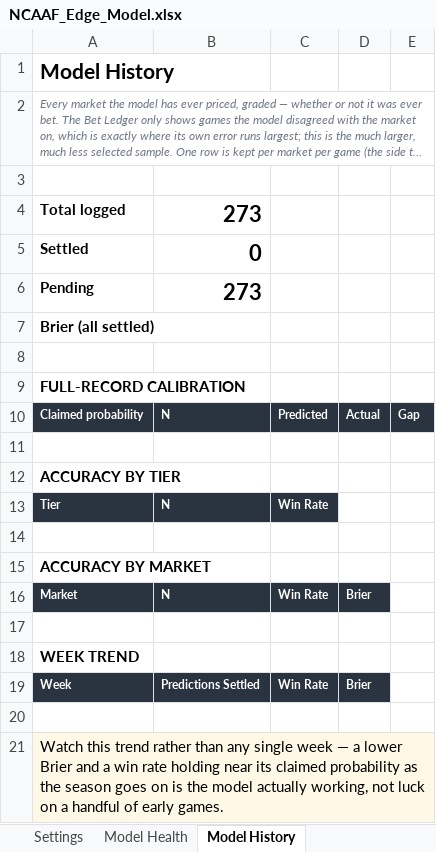
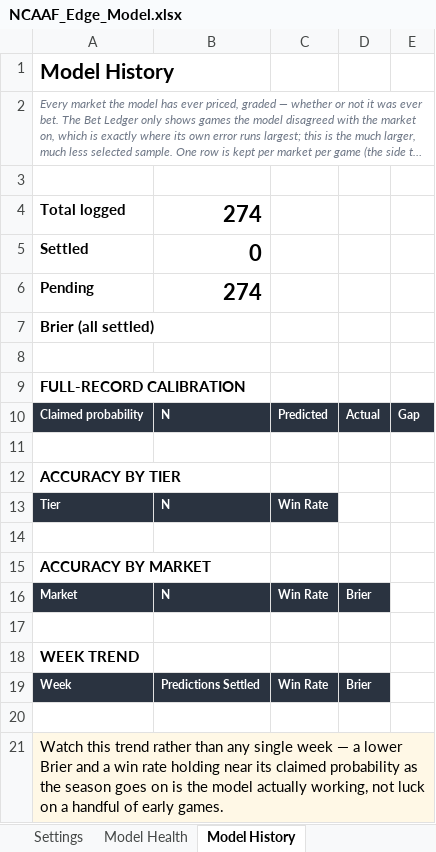
Before and after one commit to CHILLYCHILLY14/ncaaf-edge, an Excel workbook: NCAAF_Edge_Model.xlsx, sheet Model History, drawn as a sheet; long unchanged cells end in …; values as stored, in another font and other column widths than the file's, no borders; the diff names each change by its address in the sheet, - before the commit and + after, or states it on an @@ line.

```diff
--- a/NCAAF_Edge_Model.xlsx (sheet Model History)
+++ b/NCAAF_Edge_Model.xlsx (sheet Model History)
-B4: 273
+B4: 274
-B6: 273
+B6: 274
```
Also changed, not shown: sheet Board, sheet Games & Results, sheet Dashboard, sheet Read Me, 9 other files.
